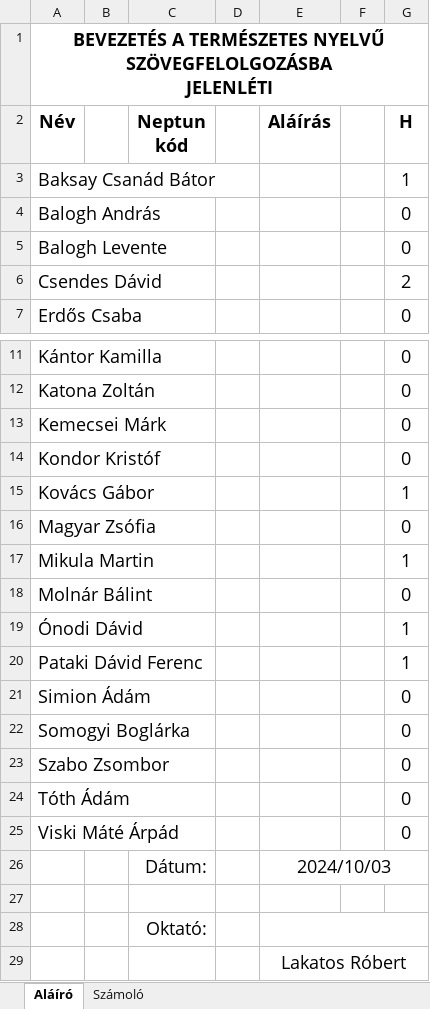
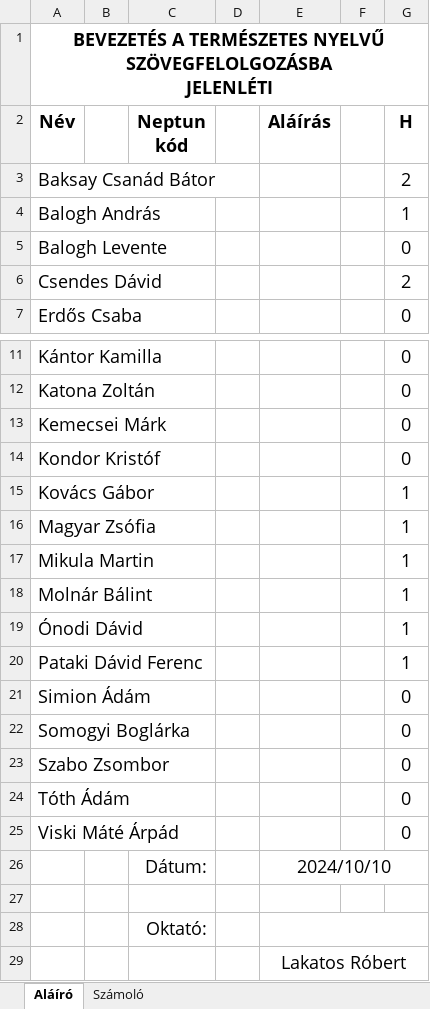
Before and after one commit to robertlakatos/me, an Excel workbook: materials/NLP-I/jelenlet/jelenlet_2024_cs1416.xlsx, sheet Aláíró, drawn as a sheet; only a part is shown, gaps mark what is left out; values as stored, in another font and other column widths than the file's, no borders; the diff names each change by its address in the sheet, - before the commit and + after, or states it on an @@ line.

```diff
--- a/materials/NLP-I/jelenlet/jelenlet_2024_cs1416.xlsx (sheet Aláíró)
+++ b/materials/NLP-I/jelenlet/jelenlet_2024_cs1416.xlsx (sheet Aláíró)
-G3 (H): 1
+G3 (H): 2
-G4 (H): 0
+G4 (H): 1
-G16 (H): 0
+G16 (H): 1
-G18 (H): 0
+G18 (H): 1
-E26 (Aláírás): 2024/10/03
+E26 (Aláírás): 2024/10/10
```
Also changed, not shown: sheet Számoló, materials/NLP-I/jelenlet/jelenlet_2024_cs1618.xlsx.
